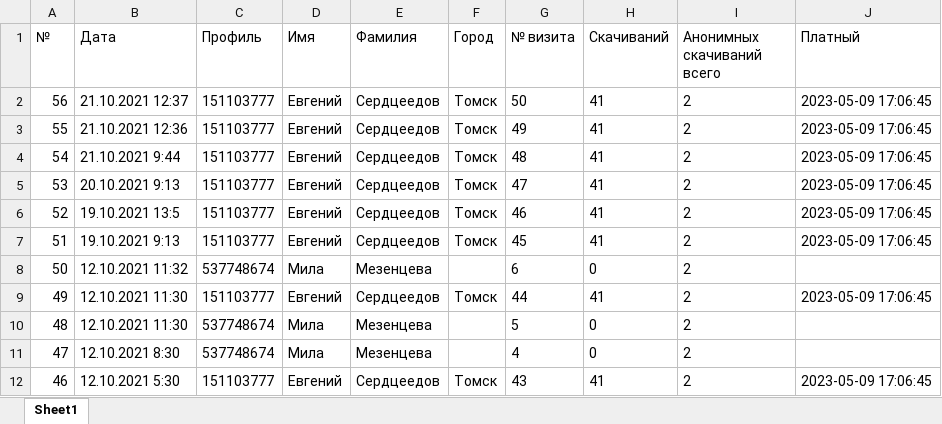
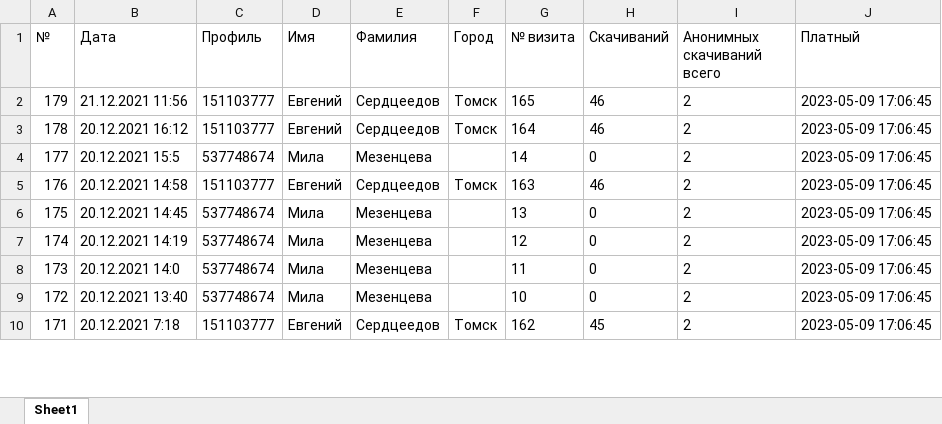
Before and after one commit to Fenslau/Relate1, an Excel workbook: public/temp/stat.xlsx, sheet Sheet1, drawn as a sheet; only a part is shown; values as stored, in another font and other column widths than the file's, no borders; removed rows and columns are numbered as before the commit, all else as after; the diff covers the shown part only; the diff names each change by its address in the sheet, - before the commit and + after, or states it on an @@ line.

```diff
--- a/public/temp/stat.xlsx (sheet Sheet1)
+++ b/public/temp/stat.xlsx (sheet Sheet1)
-A2 (№): 56
+A2 (№): 179
-B2 (Дата): 21.10.2021 12:37
+B2 (Дата): 21.12.2021 11:56
-G2 (№ визита): 50
+G2 (№ визита): 165
-H2:H3 (Скачиваний): 41
+H2:H3 (Скачиваний): 46
-A3 (№): 55
+A3 (№): 178
-B3 (Дата): 21.10.2021 12:36
+B3 (Дата): 20.12.2021 16:12
-G3 (№ визита): 49
+G3 (№ визита): 164
+row 4: 177 | 20.12.2021 15:5 | 537748674 | Мила | Мезенцева |  | 14 | 0 | 2 | 2023-05-09 17:06:45
-A5 (№): 54
+A5 (№): 176
-B5 (Дата): 21.10.2021 9:44
+B5 (Дата): 20.12.2021 14:58
-G5 (№ визита): 48
+G5 (№ визита): 163
-H5 (Скачиваний): 41
+H5 (Скачиваний): 46
-row 5: 53 | 20.10.2021 9:13 | 151103777 | Евгений | Сердцеедов | Томск | 47 | 41 | 2 | 2023-05-09 17:06:45
-row 6: 52 | 19.10.2021 13:5 | 151103777 | Евгений | Сердцеедов | Томск | 46 | 41 | 2 | 2023-05-09 17:06:45
-row 7: 51 | 19.10.2021 9:13 | 151103777 | Евгений | Сердцеедов | Томск | 45 | 41 | 2 | 2023-05-09 17:06:45
+row 6: 175 | 20.12.2021 14:45 | 537748674 | Мила | Мезенцева |  | 13 | 0 | 2 | 2023-05-09 17:06:45
-A7 (№): 50
+A7 (№): 174
-B7 (Дата): 12.10.2021 11:32
+B7 (Дата): 20.12.2021 14:19
-G7 (№ визита): 6
+G7 (№ визита): 12
-J7 (Платный): (empty)
+J7 (Платный): 2023-05-09 17:06:45
-row 9: 49 | 12.10.2021 11:30 | 151103777 | Евгений | Сердцеедов | Томск | 44 | 41 | 2 | 2023-05-09 17:06:45
-A8 (№): 48
+A8 (№): 173
-B8 (Дата): 12.10.2021 11:30
+B8 (Дата): 20.12.2021 14:0
-G8 (№ визита): 5
+G8 (№ визита): 11
-J8:J9 (Платный): (empty)
+J8:J9 (Платный): 2023-05-09 17:06:45
-A9 (№): 47
+A9 (№): 172
-B9 (Дата): 12.10.2021 8:30
+B9 (Дата): 20.12.2021 13:40
-G9 (№ визита): 4
+G9 (№ визита): 10
-A10 (№): 46
+A10 (№): 171
-B10 (Дата): 12.10.2021 5:30
+B10 (Дата): 20.12.2021 7:18
-G10 (№ визита): 43
+G10 (№ визита): 162
-H10 (Скачиваний): 41
+H10 (Скачиваний): 45
```
Also changed, not shown: 2 added rows and 16 edited cells elsewhere in this sheet, 18 other files.
